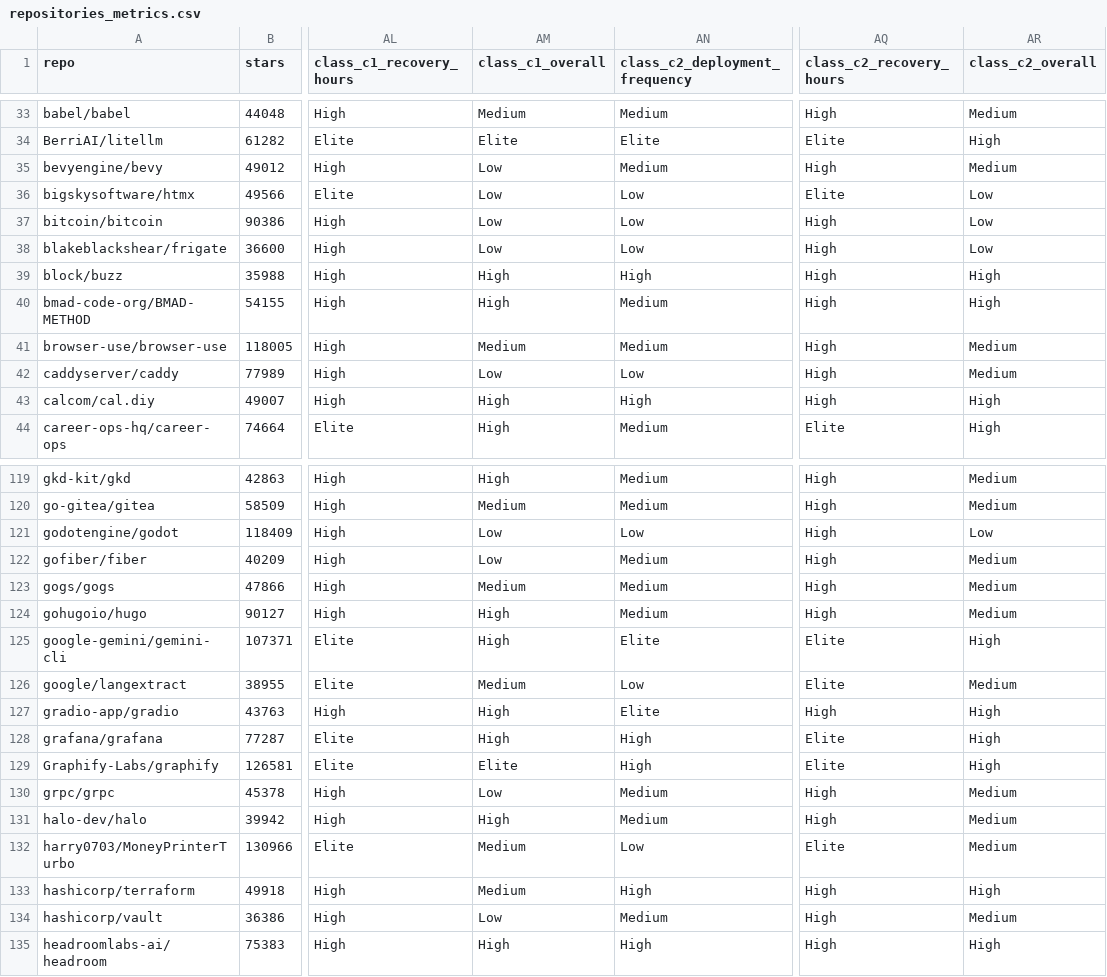
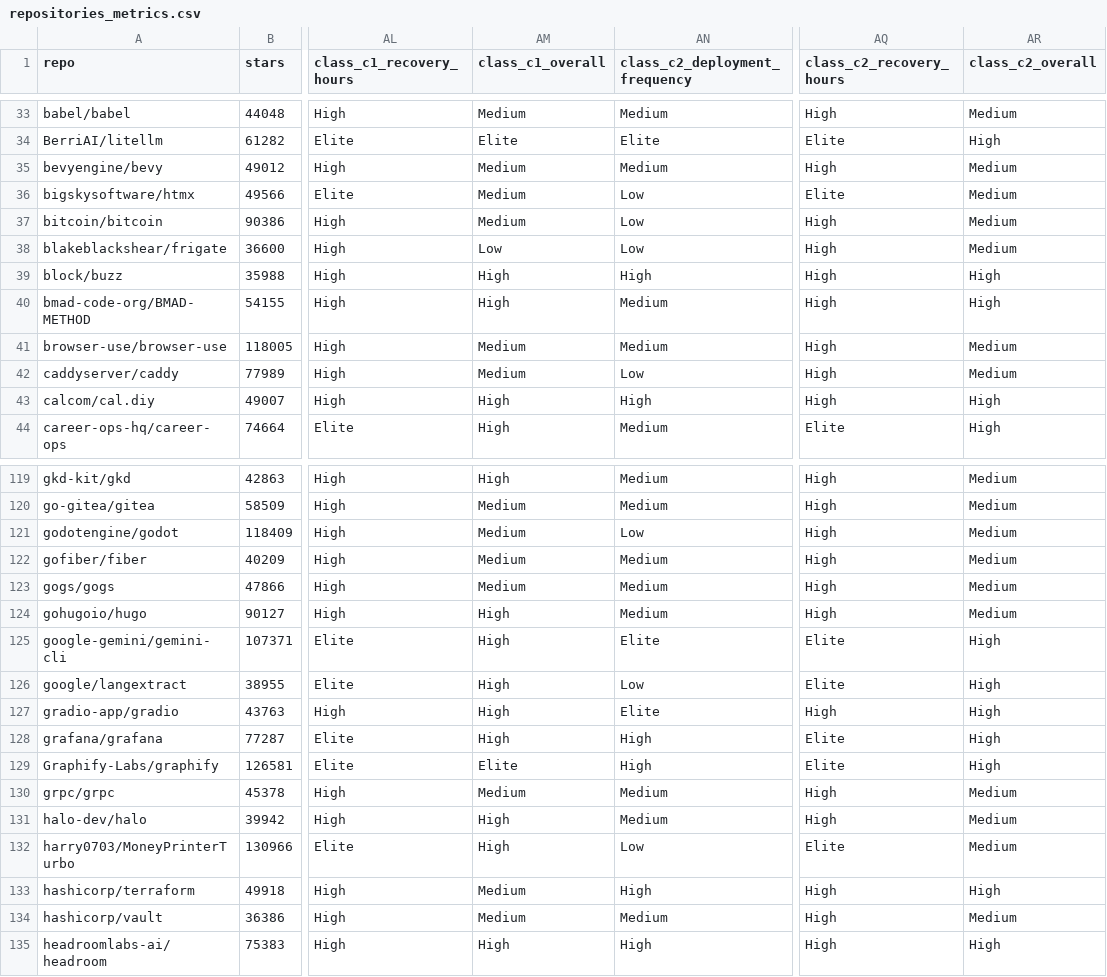
Before and after one commit to FelipeVieir4/lab03-medicao-experimentacao-software-, a CSV file: data/processed/repositories_metrics.csv, drawn as a sheet; only a part is shown, gaps mark what is left out; the diff covers the shown part only; the diff names each change by its address in the sheet, - before the commit and + after, or states it on an @@ line.

Commit message:
fix: classificacao geral DORA usa a mediana das quatro notas arredondada para baixo (#14)
A versao anterior pegava a 2a menor nota em vez da media das duas do meio.
Com notas (1, 1, 3, 4) o repositorio saia Low em vez de Medium. Afetava 67
dos 364 repositorios em C1 e 33 em C2; repositories_metrics.csv e as
tabelas da RQ 01-04 foram recalculados.

```diff
--- a/data/processed/repositories_metrics.csv
+++ b/data/processed/repositories_metrics.csv
-AM35:AM37 (class_c1_overall): Low
+AM35:AM37 (class_c1_overall): Medium
-AR36:AR38 (class_c2_overall): Low
+AR36:AR38 (class_c2_overall): Medium
-AM42 (class_c1_overall): Low
+AM42 (class_c1_overall): Medium
-AM121:AM122 (class_c1_overall): Low
+AM121:AM122 (class_c1_overall): Medium
-AR121 (class_c2_overall): Low
+AR121 (class_c2_overall): Medium
-AM126 (class_c1_overall): Medium
+AM126 (class_c1_overall): High
-AR126 (class_c2_overall): Medium
+AR126 (class_c2_overall): High
-AM130 (class_c1_overall): Low
+AM130 (class_c1_overall): Medium
-AM132 (class_c1_overall): Medium
+AM132 (class_c1_overall): High
-AM134 (class_c1_overall): Low
+AM134 (class_c1_overall): Medium
```
Also changed, not shown: 85 edited cells elsewhere in this file, reports/resultados/rq01_04/classificacao_c1.csv, 3 other files.
